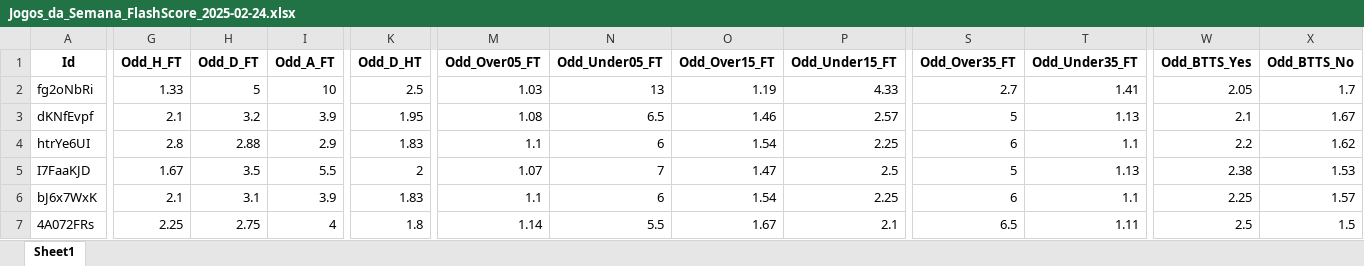
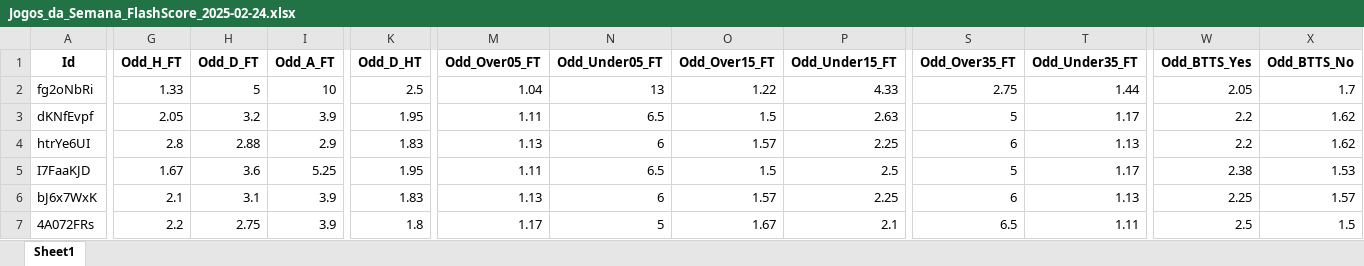
Before and after one commit to mtprado88/jogos_full, an Excel workbook: Jogos_da_Semana_FlashScore_2025-02-24.xlsx, sheet Sheet1, drawn as a sheet; only a part is shown, gaps mark what is left out; values as stored, in another font and other column widths than the file's, no borders; the diff covers the shown part only; the diff names each change by its address in the sheet, - before the commit and + after, or states it on an @@ line.

Commit message:
Atualizando o arquivo XLSX

```diff
--- a/Jogos_da_Semana_FlashScore_2025-02-24.xlsx (sheet Sheet1)
+++ b/Jogos_da_Semana_FlashScore_2025-02-24.xlsx (sheet Sheet1)
-M2 (Odd_Over05_FT): 1.03
+M2 (Odd_Over05_FT): 1.04
-O2 (Odd_Over15_FT): 1.19
+O2 (Odd_Over15_FT): 1.22
-S2 (Odd_Over35_FT): 2.7
+S2 (Odd_Over35_FT): 2.75
-T2 (Odd_Under35_FT): 1.41
+T2 (Odd_Under35_FT): 1.44
-G3 (Odd_H_FT): 2.1
+G3 (Odd_H_FT): 2.05
-M3 (Odd_Over05_FT): 1.08
+M3 (Odd_Over05_FT): 1.11
-O3 (Odd_Over15_FT): 1.46
+O3 (Odd_Over15_FT): 1.5
-P3 (Odd_Under15_FT): 2.57
+P3 (Odd_Under15_FT): 2.63
-T3 (Odd_Under35_FT): 1.13
+T3 (Odd_Under35_FT): 1.17
-W3 (Odd_BTTS_Yes): 2.1
+W3 (Odd_BTTS_Yes): 2.2
-X3 (Odd_BTTS_No): 1.67
+X3 (Odd_BTTS_No): 1.62
-M4 (Odd_Over05_FT): 1.1
+M4 (Odd_Over05_FT): 1.13
-O4 (Odd_Over15_FT): 1.54
+O4 (Odd_Over15_FT): 1.57
-T4 (Odd_Under35_FT): 1.1
+T4 (Odd_Under35_FT): 1.13
-H5 (Odd_D_FT): 3.5
+H5 (Odd_D_FT): 3.6
-I5 (Odd_A_FT): 5.5
+I5 (Odd_A_FT): 5.25
-K5 (Odd_D_HT): 2
+K5 (Odd_D_HT): 1.95
-M5 (Odd_Over05_FT): 1.07
+M5 (Odd_Over05_FT): 1.11
-N5 (Odd_Under05_FT): 7
+N5 (Odd_Under05_FT): 6.5
-O5 (Odd_Over15_FT): 1.47
+O5 (Odd_Over15_FT): 1.5
-T5 (Odd_Under35_FT): 1.13
+T5 (Odd_Under35_FT): 1.17
-M6 (Odd_Over05_FT): 1.1
+M6 (Odd_Over05_FT): 1.13
-O6 (Odd_Over15_FT): 1.54
+O6 (Odd_Over15_FT): 1.57
-T6 (Odd_Under35_FT): 1.1
+T6 (Odd_Under35_FT): 1.13
-G7 (Odd_H_FT): 2.25
+G7 (Odd_H_FT): 2.2
-I7 (Odd_A_FT): 4
+I7 (Odd_A_FT): 3.9
-M7 (Odd_Over05_FT): 1.14
+M7 (Odd_Over05_FT): 1.17
-N7 (Odd_Under05_FT): 5.5
+N7 (Odd_Under05_FT): 5
```
Also changed, not shown: 111 edited cells elsewhere in this sheet.
